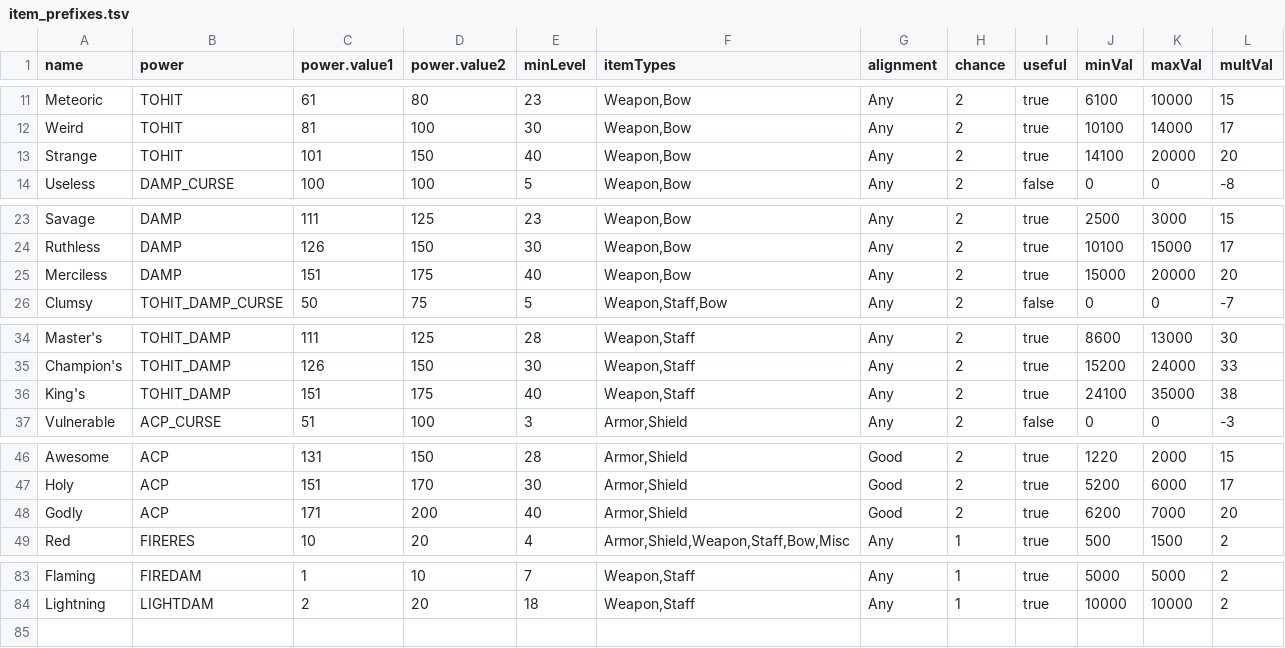
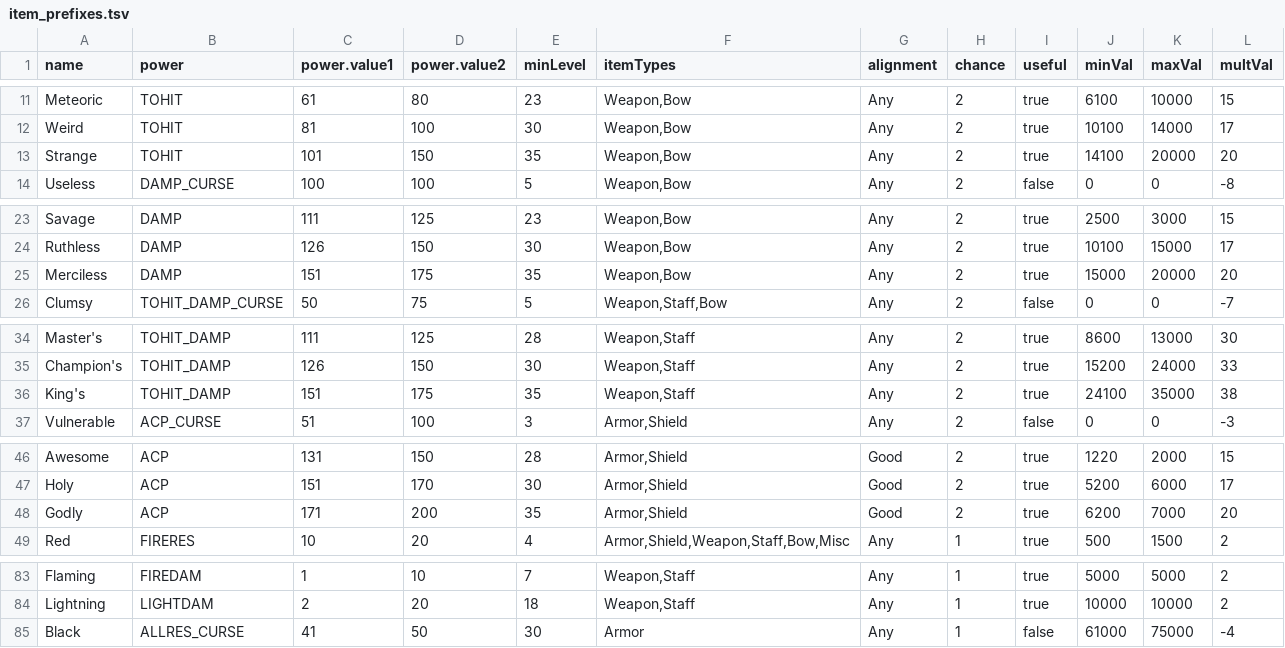
Before and after one commit to mrBigHub/DevilutionX, a TSV file: assets/txtdata/items/item_prefixes.tsv, drawn as a sheet; only a part is shown, gaps mark what is left out.

```diff
--- a/assets/txtdata/items/item_prefixes.tsv
+++ b/assets/txtdata/items/item_prefixes.tsv
@@ -12,3 +12,3 @@ Meteoric	TOHIT	61	80	23	Weapon,Bow	Any	2	true	6100	10000	15
 Weird	TOHIT	81	100	30	Weapon,Bow	Any	2	true	10100	14000	17
-Strange	TOHIT	101	150	40	Weapon,Bow	Any	2	true	14100	20000	20
+Strange	TOHIT	101	150	35	Weapon,Bow	Any	2	true	14100	20000	20
 Useless	DAMP_CURSE	100	100	5	Weapon,Bow	Any	2	false	0	0	-8
@@ -24,3 +24,3 @@ Savage	DAMP	111	125	23	Weapon,Bow	Any	2	true	2500	3000	15
 Ruthless	DAMP	126	150	30	Weapon,Bow	Any	2	true	10100	15000	17
-Merciless	DAMP	151	175	40	Weapon,Bow	Any	2	true	15000	20000	20
+Merciless	DAMP	151	175	35	Weapon,Bow	Any	2	true	15000	20000	20
 Clumsy	TOHIT_DAMP_CURSE	50	75	5	Weapon,Staff,Bow	Any	2	false	0	0	-7
@@ -35,3 +35,3 @@ Master's	TOHIT_DAMP	111	125	28	Weapon,Staff	Any	2	true	8600	13000	30
 Champion's	TOHIT_DAMP	126	150	30	Weapon,Staff	Any	2	true	15200	24000	33
-King's	TOHIT_DAMP	151	175	40	Weapon,Staff	Any	2	true	24100	35000	38
+King's	TOHIT_DAMP	151	175	35	Weapon,Staff	Any	2	true	24100	35000	38
 Vulnerable	ACP_CURSE	51	100	3	Armor,Shield	Any	2	false	0	0	-3
@@ -47,3 +47,3 @@ Awesome	ACP	131	150	28	Armor,Shield	Good	2	true	1220	2000	15
 Holy	ACP	151	170	30	Armor,Shield	Good	2	true	5200	6000	17
-Godly	ACP	171	200	40	Armor,Shield	Good	2	true	6200	7000	20
+Godly	ACP	171	200	35	Armor,Shield	Good	2	true	6200	7000	20
 Red	FIRERES	10	20	4	Armor,Shield,Weapon,Staff,Bow,Misc	Any	1	true	500	1500	2
@@ -84 +84,2 @@ Flaming	FIREDAM	1	10	7	Weapon,Staff	Any	1	true	5000	5000	2
 Lightning	LIGHTDAM	2	20	18	Weapon,Staff	Any	1	true	10000	10000	2
+Black	ALLRES_CURSE	41	50	30	Armor	Any	1	false	61000	75000	-4
```
Also changed, not shown: assets/txtdata/items/unique_itemdat.tsv.
